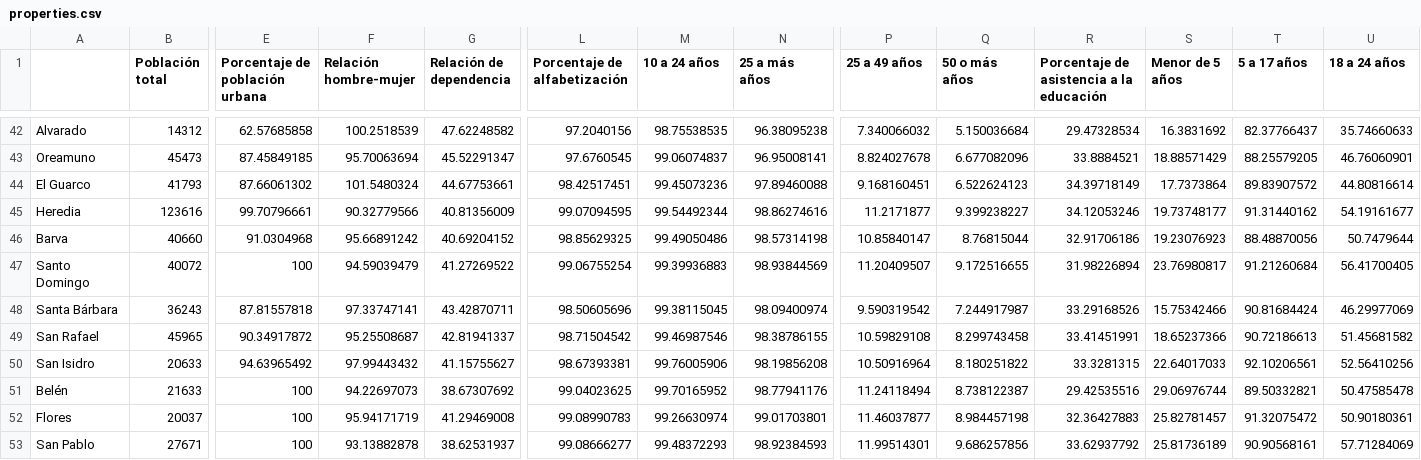
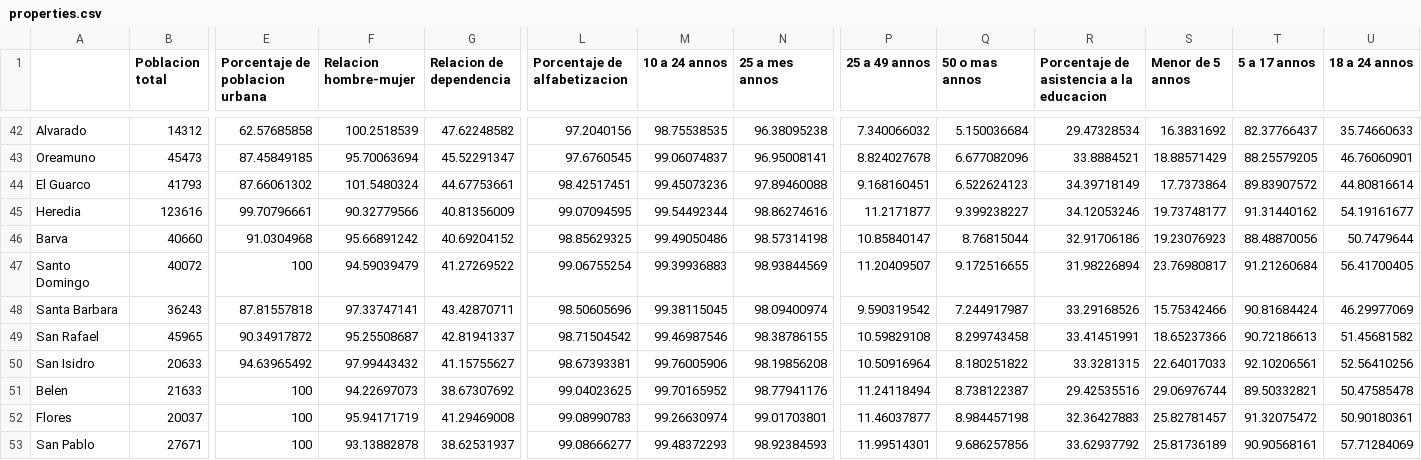
Before and after one commit to Xbolanos/PC1-IA, a CSV file: pruebas/properties.csv, drawn as a sheet; only a part is shown, gaps mark what is left out; the diff covers the shown part only; the diff names each change by its address in the sheet, - before the commit and + after, or states it on an @@ line.

```diff
--- a/pruebas/properties.csv
+++ b/pruebas/properties.csv
-B1: Población total
+B1: Poblacion total
-E1: Porcentaje de población urbana
+E1: Porcentaje de poblacion urbana
-F1: Relación hombre-mujer
+F1: Relacion hombre-mujer
-G1: Relación de dependencia
+G1: Relacion de dependencia
-L1: Porcentaje de alfabetización
+L1: Porcentaje de alfabetizacion
-M1: 10 a 24 años
+M1: 10 a 24 annos
-N1: 25 a más años
+N1: 25 a mes annos
-P1: 25 a 49 años
+P1: 25 a 49 annos
-Q1: 50 o más años
+Q1: 50 o mas annos
-R1: Porcentaje de asistencia a la educación
+R1: Porcentaje de asistencia a la educacion
-S1: Menor de 5 años
+S1: Menor de 5 annos
-T1: 5 a 17 años
+T1: 5 a 17 annos
-U1: 18 a 24 años
+U1: 18 a 24 annos
-A48: Santa Bárbara
+A48: Santa Barbara
-A51: Belén
+A51: Belen
```
Also changed, not shown: 26 edited cells elsewhere in this file, 2 other files.
